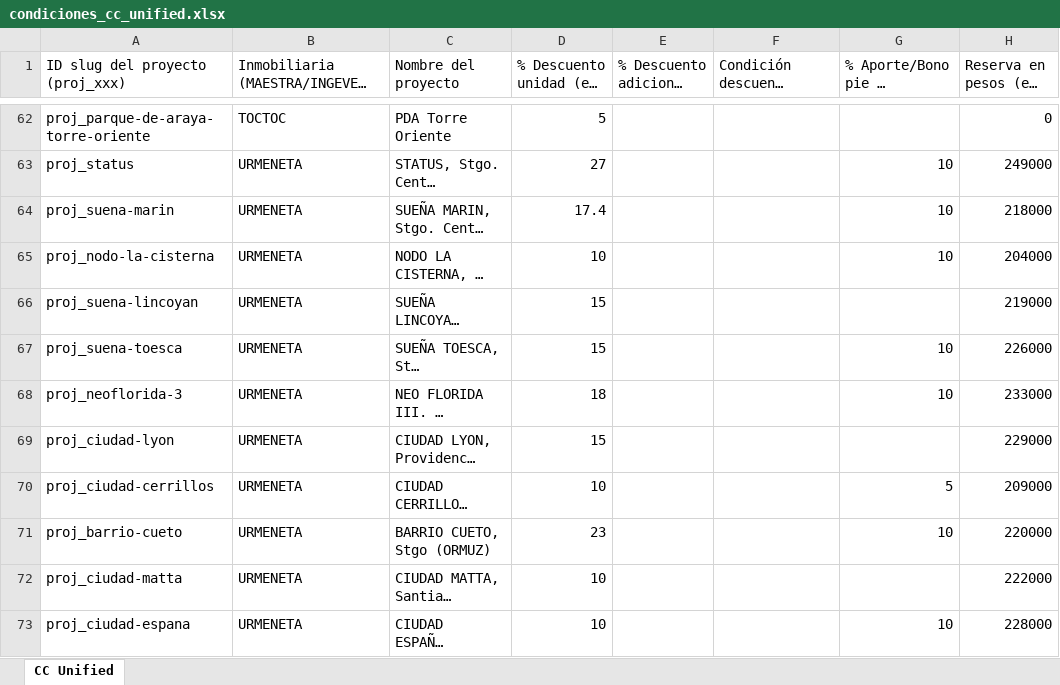
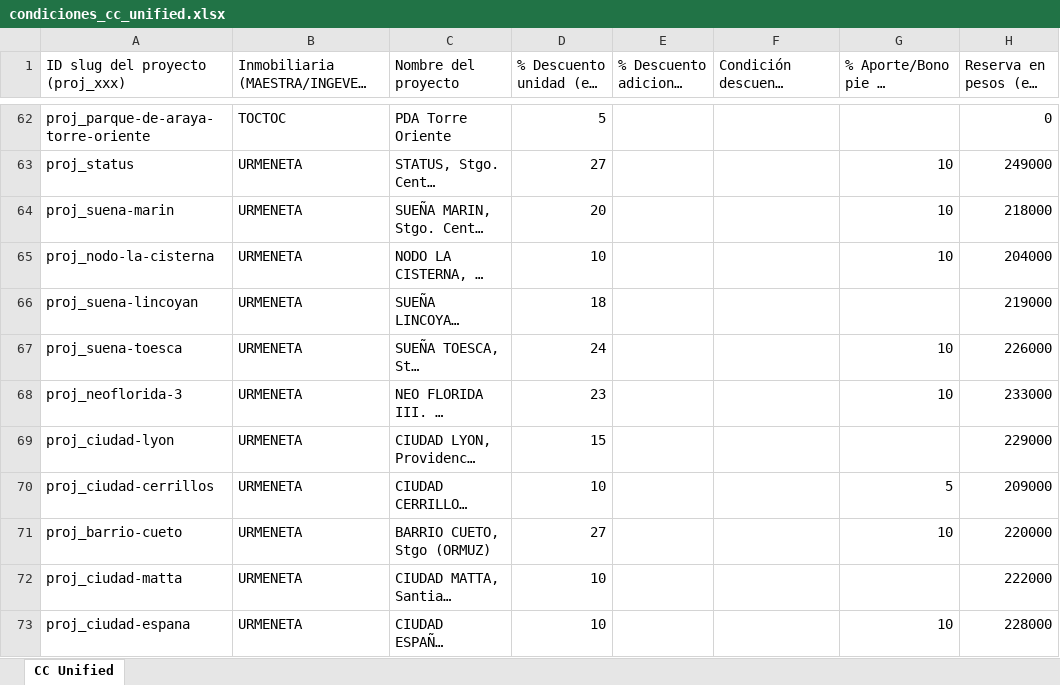
Before and after one commit to fdonosoh-droid/viveprop_web, an Excel workbook: viveprop-platform/data/condiciones_cc_unified.xlsx, sheet CC Unified, drawn as a sheet; only a part is shown, gaps mark what is left out; long unchanged cells end in …; values as stored, in another font and other column widths than the file's, no borders; the diff covers the shown part only; the diff names each change by its address in the sheet, - before the commit and + after, or states it on an @@ line.

```diff
--- a/viveprop-platform/data/condiciones_cc_unified.xlsx (sheet CC Unified)
+++ b/viveprop-platform/data/condiciones_cc_unified.xlsx (sheet CC Unified)
-D64: 17.4
+D64: 20
-D66: 15
+D66: 18
-D67: 15
+D67: 24
-D68: 18
+D68: 23
-D71: 23
+D71: 27
```
Also changed, not shown: 69 edited cells elsewhere in this sheet, 2 other files.
